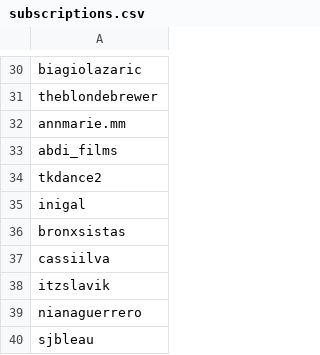
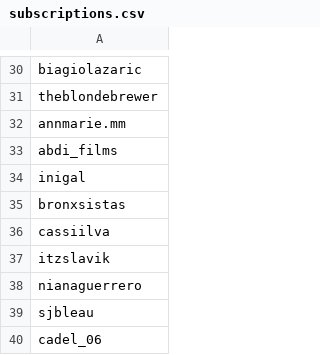
Before and after one commit to wedcf120/tiktok-rss-flat, a CSV file: subscriptions.csv, drawn as a sheet; only a part is shown, gaps mark what is left out; the shorter side is filled out with more unchanged rows; the diff names each change by its address in the sheet, - before the commit and + after, or states it on an @@ line.

Commit message:
Update subscriptions.csv

```diff
--- a/subscriptions.csv
+++ b/subscriptions.csv
-row 34: tkdance2
```
